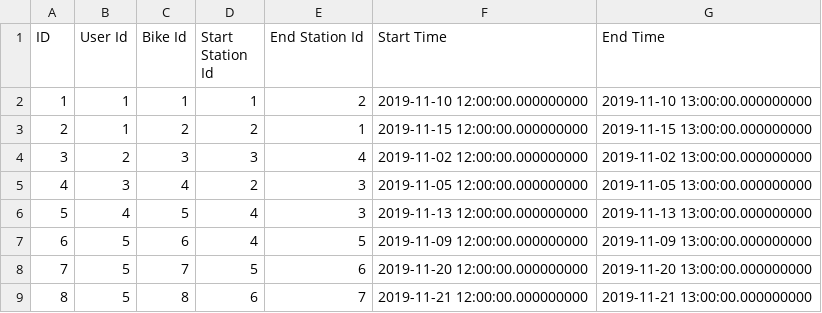
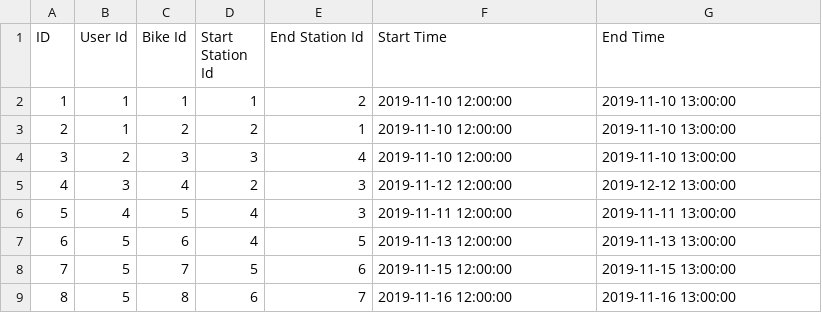
Before and after one commit to eyk801/SWE-A4-A5, a CSV file: data-files/ride-data.csv, drawn as a sheet.

Commit message:
readRideData() and associated updates

```diff
--- a/data-files/ride-data.csv
+++ b/data-files/ride-data.csv
@@ -1,9 +1,9 @@
 ID,User Id,Bike Id,Start Station Id,End Station Id,Start Time,End Time
-1,1,1,1,2,2019-11-10 12:00:00.000000000,2019-11-10 13:00:00.000000000
-2,1,2,2,1,2019-11-15 12:00:00.000000000, 2019-11-15 13:00:00.000000000
-3,2,3,3,4,2019-11-02 12:00:00.000000000, 2019-11-02 13:00:00.000000000
-4,3,4,2,3,2019-11-05 12:00:00.000000000, 2019-11-05 13:00:00.000000000
-5,4,5,4,3,2019-11-13 12:00:00.000000000, 2019-11-13 13:00:00.000000000
-6,5,6,4,5,2019-11-09 12:00:00.000000000, 2019-11-09 13:00:00.000000000
-7,5,7,5,6,2019-11-20 12:00:00.000000000, 2019-11-20 13:00:00.000000000
-8,5,8,6,7,2019-11-21 12:00:00.000000000, 2019-11-21 13:00:00.000000000
+1,1,1,1,2,2019-11-10 12:00:00,2019-11-10 13:00:00
+2,1,2,2,1,2019-11-10 12:00:00,2019-11-10 13:00:00
+3,2,3,3,4,2019-11-10 12:00:00,2019-11-10 13:00:00
+4,3,4,2,3,2019-11-12 12:00:00,2019-12-12 13:00:00
+5,4,5,4,3,2019-11-11 12:00:00,2019-11-11 13:00:00
+6,5,6,4,5,2019-11-13 12:00:00,2019-11-13 13:00:00
+7,5,7,5,6,2019-11-15 12:00:00,2019-11-15 13:00:00
+8,5,8,6,7,2019-11-16 12:00:00,2019-11-16 13:00:00
```
Also changed, not shown: 2 other files.
